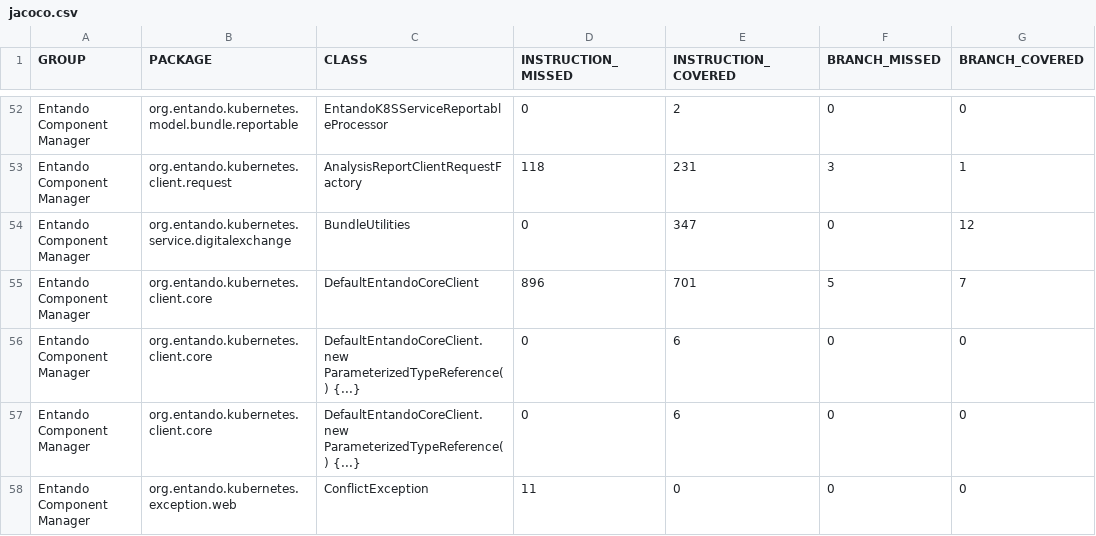
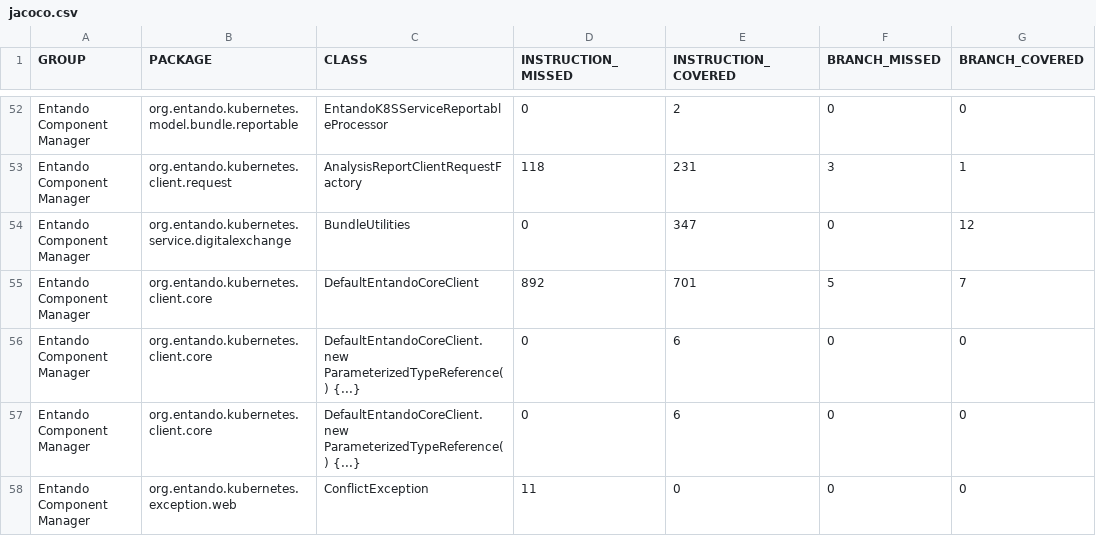
Before and after one commit to entando-k8s/devops-results-2020-11-17, a CSV file: entando-component-manager/PR-78/jacoco/jacoco.csv, drawn as a sheet; only a part is shown, gaps mark what is left out; the diff names each change by its address in the sheet, - before the commit and + after, or states it on an @@ line.

Commit message:
Publishing files for path entando-component-manager/PR-78

```diff
--- a/entando-component-manager/PR-78/jacoco/jacoco.csv
+++ b/entando-component-manager/PR-78/jacoco/jacoco.csv
-D55 (INSTRUCTION_MISSED): 896
+D55 (INSTRUCTION_MISSED): 892
```
Also changed, not shown: 22 other files.
